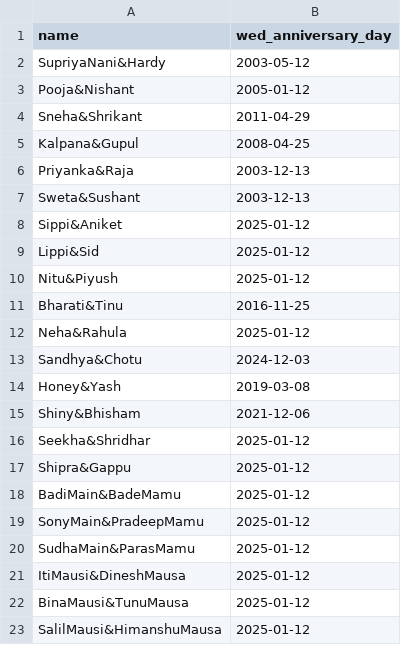
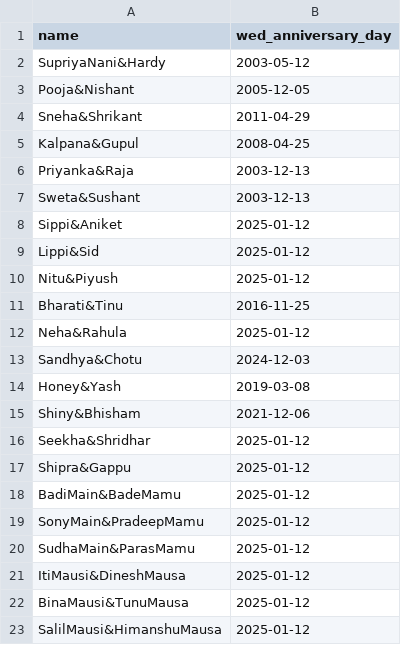
Before and after one commit to shotapentaho/streamlit_app, a CSV file: data/anniversary_export.csv, drawn as a sheet.

Commit message:
fixed

```diff
--- a/data/anniversary_export.csv
+++ b/data/anniversary_export.csv
@@ -2,3 +2,3 @@
 SupriyaNani&Hardy,2003-05-12
-Pooja&Nishant,2005-01-12
+Pooja&Nishant,2005-12-05
 Sneha&Shrikant,2011-04-29
```
